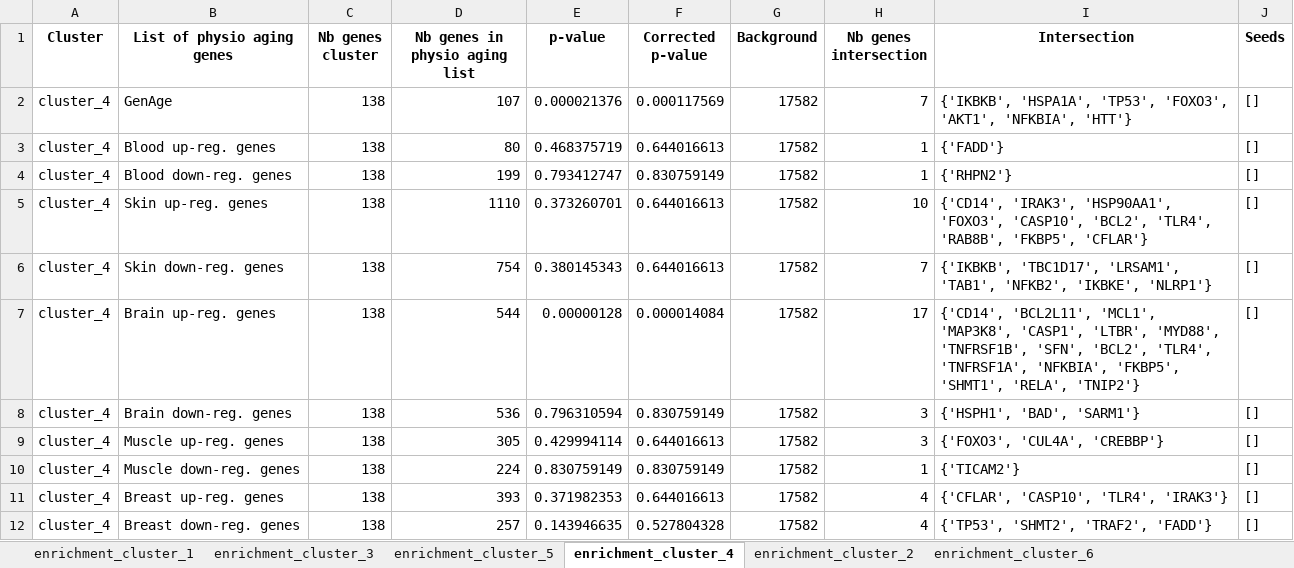
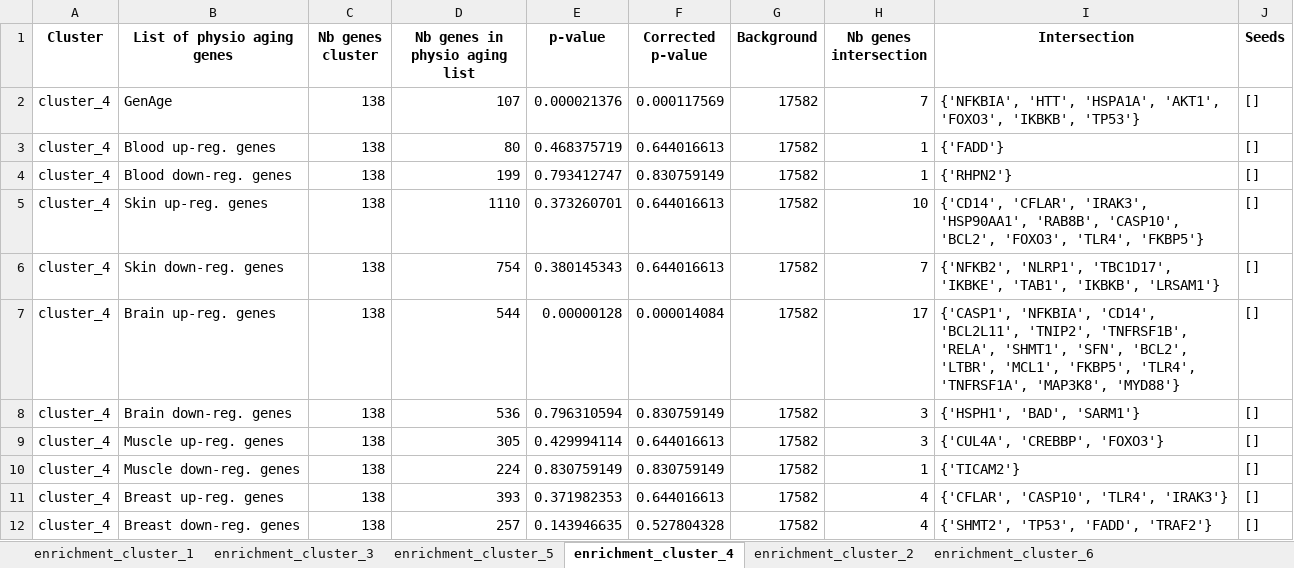
Before and after one commit to CecileBeust/PA_Communities, an Excel workbook: _05_Enrichment_PhysioAging_Genes/output_tables/enrichment_details/enrichment_physioaging.xlsx, sheet enrichment_cluster_4, drawn as a sheet; values as stored, in another font and other column widths than the file's, no borders; the diff names each change by its address in the sheet, - before the commit and + after, or states it on an @@ line.

Commit message:
new enrichment physio aging

```diff
--- a/_05_Enrichment_PhysioAging_Genes/output_tables/enrichment_details/enrichment_physioaging.xlsx (sheet enrichment_cluster_4)
+++ b/_05_Enrichment_PhysioAging_Genes/output_tables/enrichment_details/enrichment_physioaging.xlsx (sheet enrichment_cluster_4)
-I2 (Intersection): {'IKBKB', 'HSPA1A', 'TP53', 'FOXO3', 'AKT1', 'NFKBIA', 'HTT'}
+I2 (Intersection): {'NFKBIA', 'HTT', 'HSPA1A', 'AKT1', 'FOXO3', 'IKBKB', 'TP53'}
-I5 (Intersection): {'CD14', 'IRAK3', 'HSP90AA1', 'FOXO3', 'CASP10', 'BCL2', 'TLR4', 'RAB8B', 'FKBP5', 'CFLAR'}
+I5 (Intersection): {'CD14', 'CFLAR', 'IRAK3', 'HSP90AA1', 'RAB8B', 'CASP10', 'BCL2', 'FOXO3', 'TLR4', 'FKBP5'}
-I6 (Intersection): {'IKBKB', 'TBC1D17', 'LRSAM1', 'TAB1', 'NFKB2', 'IKBKE', 'NLRP1'}
+I6 (Intersection): {'NFKB2', 'NLRP1', 'TBC1D17', 'IKBKE', 'TAB1', 'IKBKB', 'LRSAM1'}
-I7 (Intersection): {'CD14', 'BCL2L11', 'MCL1', 'MAP3K8', 'CASP1', 'LTBR', 'MYD88', 'TNFRSF1B', 'SFN', 'BCL2', 'TLR4', 'TNFRSF1A', 'NFKBIA', 'FKBP5', 'SHMT1', 'RELA', 'TNIP2'}
+I7 (Intersection): {'CASP1', 'NFKBIA', 'CD14', 'BCL2L11', 'TNIP2', 'TNFRSF1B', 'RELA', 'SHMT1', 'SFN', 'BCL2', 'LTBR', 'MCL1', 'FKBP5', 'TLR4', 'TNFRSF1A', 'MAP3K8', 'MYD88'}
-I9 (Intersection): {'FOXO3', 'CUL4A', 'CREBBP'}
+I9 (Intersection): {'CUL4A', 'CREBBP', 'FOXO3'}
-I12 (Intersection): {'TP53', 'SHMT2', 'TRAF2', 'FADD'}
+I12 (Intersection): {'SHMT2', 'TP53', 'FADD', 'TRAF2'}
```
Also changed, not shown: sheet enrichment_cluster_5, sheet enrichment_cluster_6, sheet enrichment_cluster_2, sheet enrichment_cluster_3, sheet enrichment_cluster_1, 1 other file.
